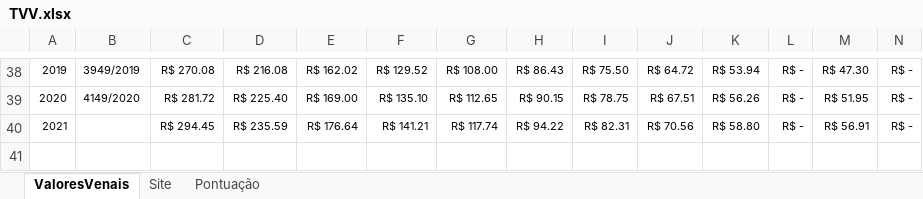
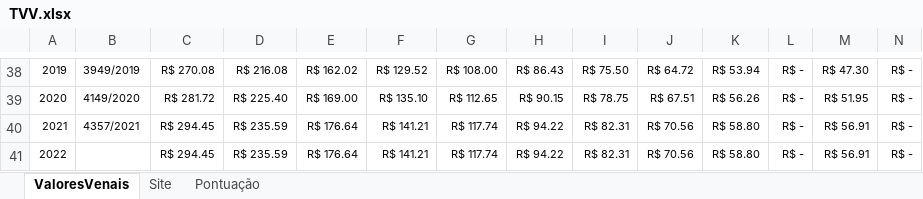
Before and after one commit to jcbritopmno/tvv, an Excel workbook: TVV.xlsx, sheet ValoresVenais, drawn as a sheet; only a part is shown, gaps mark what is left out; values as stored, in another font and other column widths than the file's, no borders; table styles not drawn; rows hold the shown columns only; the diff names each change by its address in the sheet, - before the commit and + after, or states it on an @@ line.

Commit message:
Atualização de Tabela

```diff
--- a/TVV.xlsx (sheet ValoresVenais)
+++ b/TVV.xlsx (sheet ValoresVenais)
-B40: (empty)
+B40: 4357/2021
+row 41: 2022 |  | R$ 294.45 | R$ 235.59 | R$ 176.64 | R$ 141.21 | R$ 117.74 | R$ 94.22 | R$ 82.31 | R$ 70.56 | R$ 58.80 | R$ - | R$ 56.91 | R$ -
```
